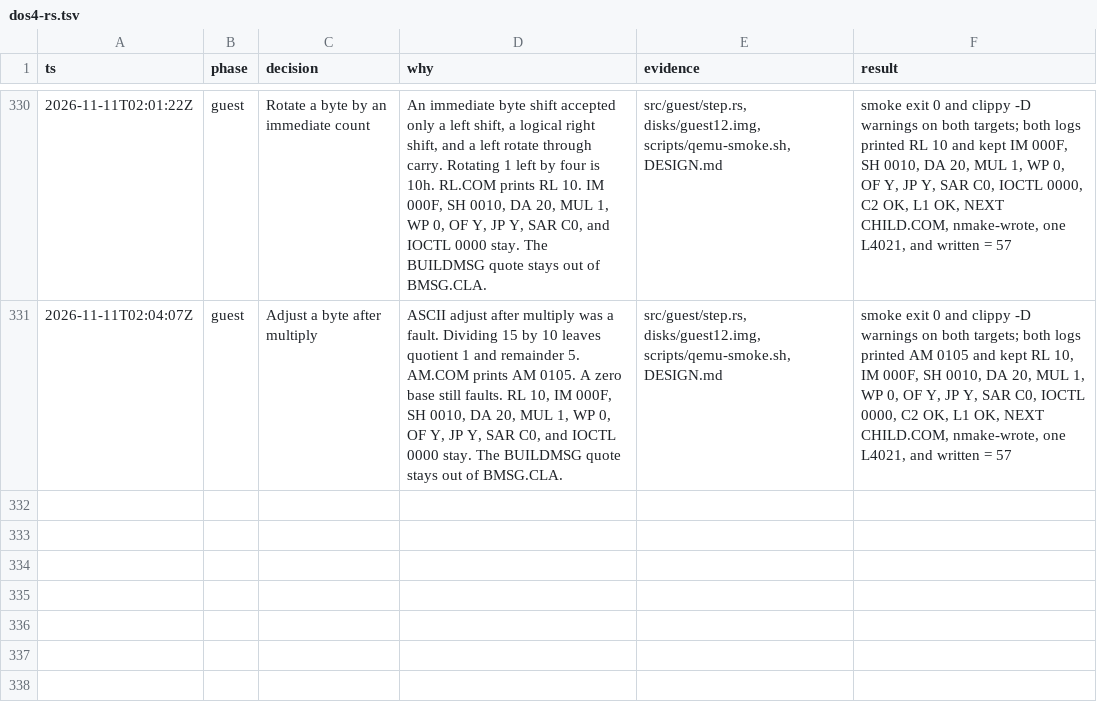
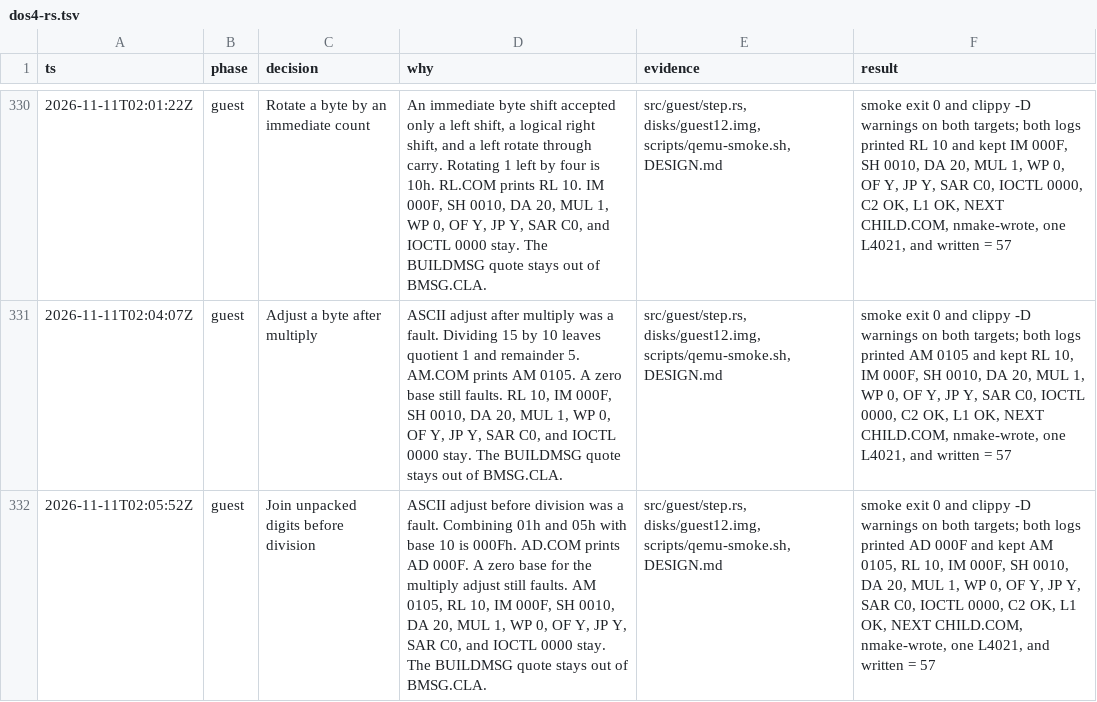
Before and after one commit to JamesLinYJ/DOS-RS, a TSV file: .audit/dos4-rs.tsv, drawn as a sheet; only a part is shown, gaps mark what is left out; the diff names each change by its address in the sheet, - before the commit and + after, or states it on an @@ line.

Commit message:
fix(guest): join unpacked digits before division
ASCII adjust before division was a fault. AD.COM combines 01h and 05h
with base 10 and prints AD 000F.

```diff
--- a/.audit/dos4-rs.tsv
+++ b/.audit/dos4-rs.tsv
+row 332: 2026-11-11T02:05:52Z | guest | Join unpacked digits before division | ASCII adjust before division was a fault. Combining 01h and 05h with base 10 is 000Fh. AD.COM prints AD 000F. A zero base for the multiply adjust still faults. AM 0105, RL 10, IM 000F, SH 0010, DA 20, MUL 1, WP 0, OF Y, JP Y, SAR C0, and IOCTL 0000 stay. The BUILDMSG quote stays out of BMSG.CLA. | src/guest/step.rs, disks/guest12.img, scripts/qemu-smoke.sh, DESIGN.md | smoke exit 0 and clippy -D warnings on both targets; both logs printed AD 000F and kept AM 0105, RL 10, IM 000F, SH 0010, DA 20, MUL 1, WP 0, OF Y, JP Y, SAR C0, IOCTL 0000, C2 OK, L1 OK, NEXT CHILD.COM, nmake-wrote, one L4021, and written = 57
```
Also changed, not shown: 7 other files.
